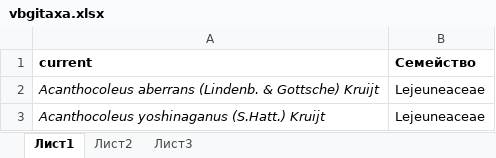
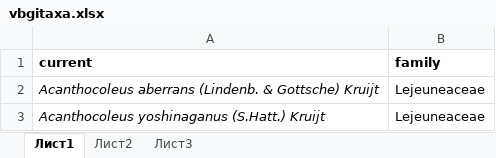
Before and after one commit to Guillon88/herbs, an Excel workbook: data/crypto/vbgitaxa.xlsx, sheet Лист1, drawn as a sheet; only a part is shown; values as stored, in another font and other column widths than the file's, no borders; the diff names each change by its address in the sheet, - before the commit and + after, or states it on an @@ line.

Commit message:
Ceмейство -> family :col name

```diff
--- a/data/crypto/vbgitaxa.xlsx (sheet Лист1)
+++ b/data/crypto/vbgitaxa.xlsx (sheet Лист1)
-B1: Семейство
+B1: family
```
